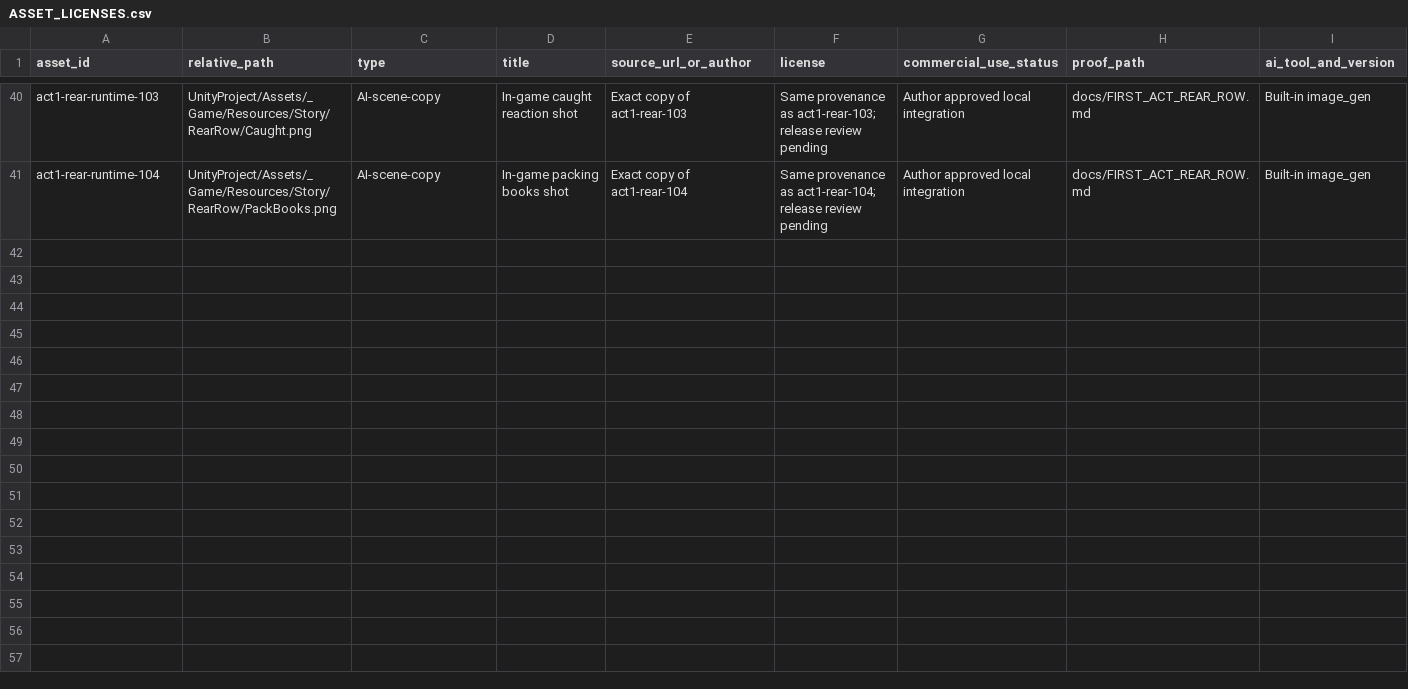
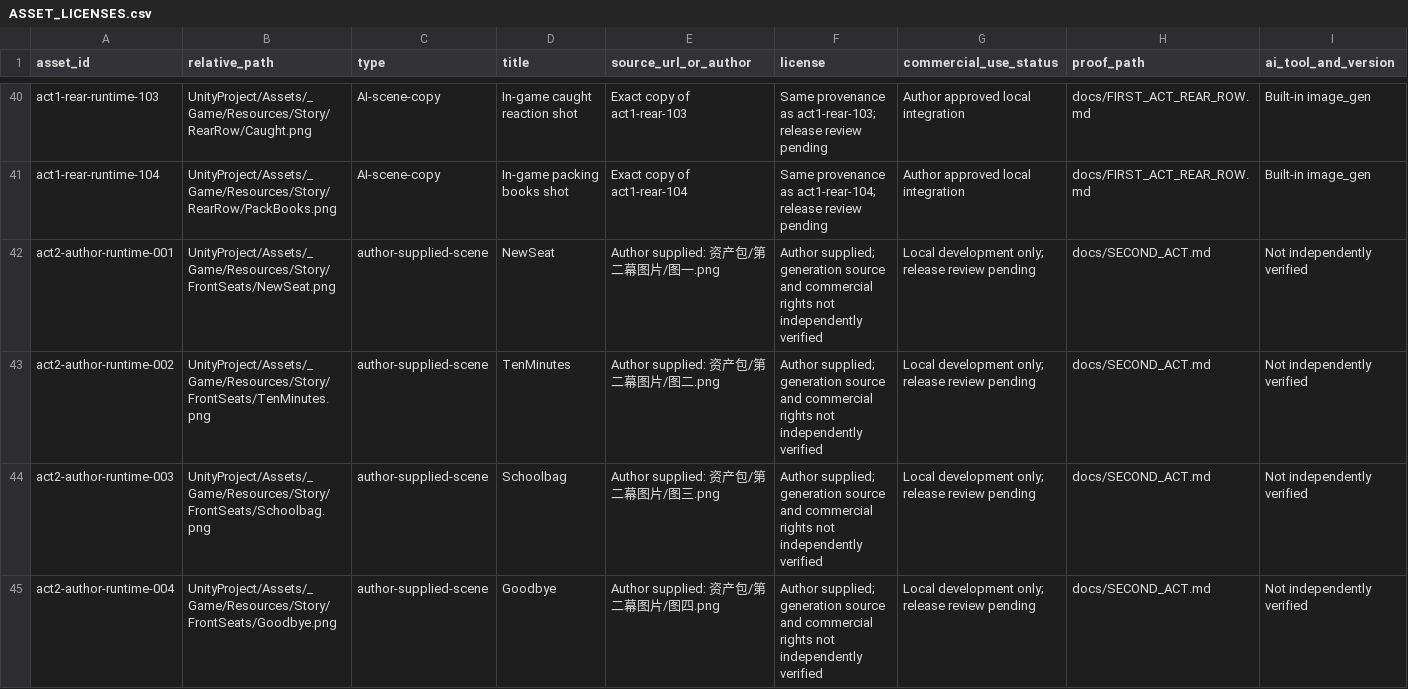
Before and after one commit to junhao-zhang7/LoveNarrativeGame, a CSV file: docs/ASSET_LICENSES.csv, drawn as a sheet; only a part is shown, gaps mark what is left out; rows hold the shown columns only; the diff names each change by its address in the sheet, - before the commit and + after, or states it on an @@ line.

Commit message:
Prepare second act, whole-story catalog and 1080p display defaults

```diff
--- a/docs/ASSET_LICENSES.csv
+++ b/docs/ASSET_LICENSES.csv
+row 42: act2-author-runtime-001 | UnityProject/Assets/_Game/Resources/Story/FrontSeats/NewSeat.png | author-supplied-scene | NewSeat | Author supplied: 资产包/第二幕图片/图一.png | Author supplied; generation source and commercial rights not independently verified | Local development only; release review pending | docs/SECOND_ACT.md | Not independently verified
+row 43: act2-author-runtime-002 | UnityProject/Assets/_Game/Resources/Story/FrontSeats/TenMinutes.png | author-supplied-scene | TenMinutes | Author supplied: 资产包/第二幕图片/图二.png | Author supplied; generation source and commercial rights not independently verified | Local development only; release review pending | docs/SECOND_ACT.md | Not independently verified
+row 44: act2-author-runtime-003 | UnityProject/Assets/_Game/Resources/Story/FrontSeats/Schoolbag.png | author-supplied-scene | Schoolbag | Author supplied: 资产包/第二幕图片/图三.png | Author supplied; generation source and commercial rights not independently verified | Local development only; release review pending | docs/SECOND_ACT.md | Not independently verified
+row 45: act2-author-runtime-004 | UnityProject/Assets/_Game/Resources/Story/FrontSeats/Goodbye.png | author-supplied-scene | Goodbye | Author supplied: 资产包/第二幕图片/图四.png | Author supplied; generation source and commercial rights not independently verified | Local development only; release review pending | docs/SECOND_ACT.md | Not independently verified
```
Also changed, not shown: 15 other files.
